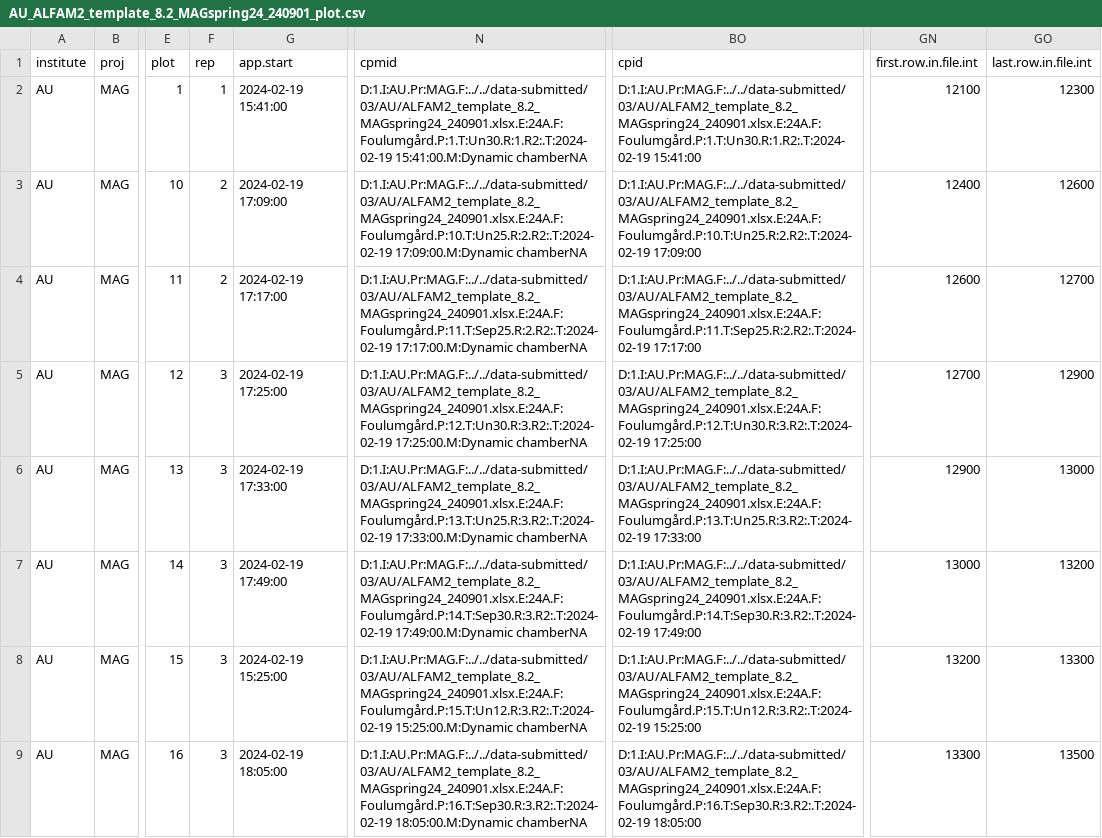
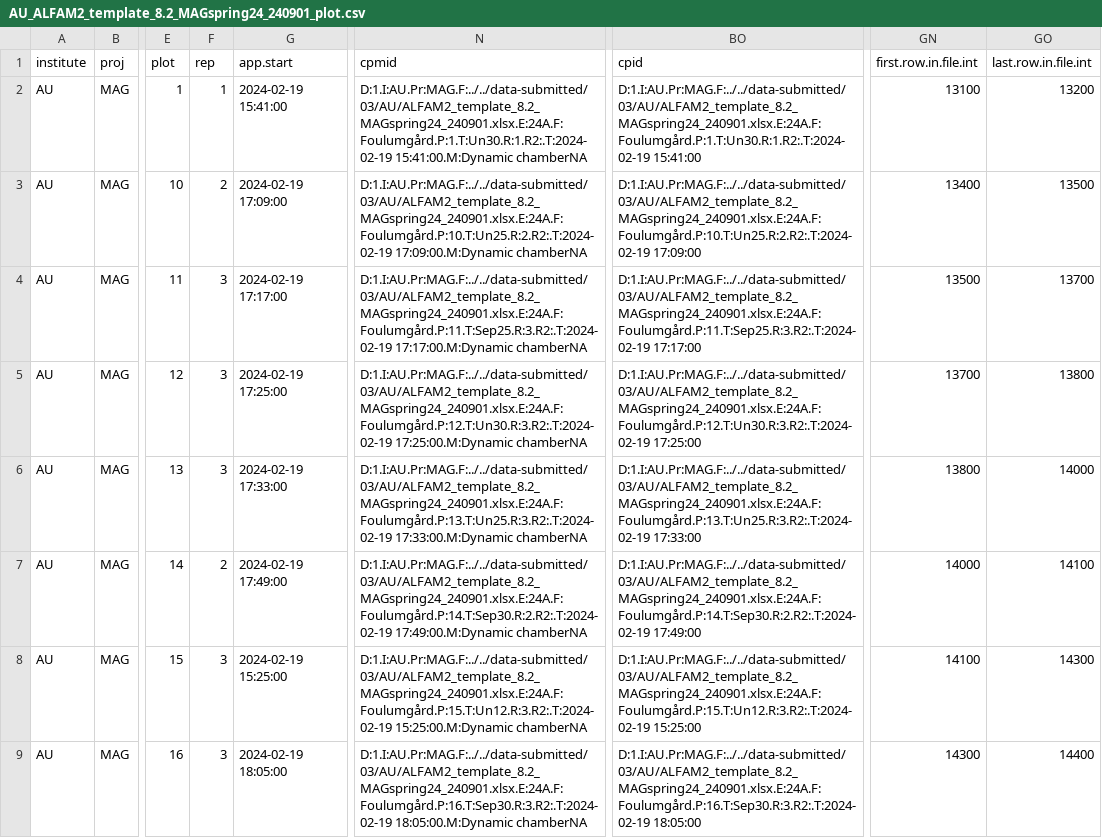
Before and after one commit to AU-BCE-EE/ALFAM2-data, a CSV file: logs/03/csv/AU-Pedersen__Johanna/AU_ALFAM2_template_8.2_MAGspring24_240901_plot.csv, drawn as a sheet; only a part is shown, gaps mark what is left out; the diff covers the shown part only; the diff names each change by its address in the sheet, - before the commit and + after, or states it on an @@ line.

Commit message:
Fix plot key error.
2 plots in new AU JP MAG data.

```diff
--- a/logs/03/csv/AU-Pedersen__Johanna/AU_ALFAM2_template_8.2_MAGspring24_240901_plot.csv
+++ b/logs/03/csv/AU-Pedersen__Johanna/AU_ALFAM2_template_8.2_MAGspring24_240901_plot.csv
-GN2 (first.row.in.file.int): 12100
+GN2 (first.row.in.file.int): 13100
-GO2 (last.row.in.file.int): 12300
+GO2 (last.row.in.file.int): 13200
-GN3 (first.row.in.file.int): 12400
+GN3 (first.row.in.file.int): 13400
-GO3 (last.row.in.file.int): 12600
+GO3 (last.row.in.file.int): 13500
-F4 (rep): 2
+F4 (rep): 3
-N4 (cpmid): D:1.I:AU.Pr:MAG.F:../../data-submitted/03/AU/ALFAM2_template_8.2_MAGspring24_240901.xlsx.E:24A.F:Foulumgård.P:11.T:Sep25.R:2.R2:.T:2024-02-19 17:17:00.M:Dynamic chamberNA
+N4 (cpmid): D:1.I:AU.Pr:MAG.F:../../data-submitted/03/AU/ALFAM2_template_8.2_MAGspring24_240901.xlsx.E:24A.F:Foulumgård.P:11.T:Sep25.R:3.R2:.T:2024-02-19 17:17:00.M:Dynamic chamberNA
-BO4 (cpid): D:1.I:AU.Pr:MAG.F:../../data-submitted/03/AU/ALFAM2_template_8.2_MAGspring24_240901.xlsx.E:24A.F:Foulumgård.P:11.T:Sep25.R:2.R2:.T:2024-02-19 17:17:00
+BO4 (cpid): D:1.I:AU.Pr:MAG.F:../../data-submitted/03/AU/ALFAM2_template_8.2_MAGspring24_240901.xlsx.E:24A.F:Foulumgård.P:11.T:Sep25.R:3.R2:.T:2024-02-19 17:17:00
-GN4 (first.row.in.file.int): 12600
+GN4 (first.row.in.file.int): 13500
-GO4 (last.row.in.file.int): 12700
+GO4 (last.row.in.file.int): 13700
-GN5 (first.row.in.file.int): 12700
+GN5 (first.row.in.file.int): 13700
-GO5 (last.row.in.file.int): 12900
+GO5 (last.row.in.file.int): 13800
-GN6 (first.row.in.file.int): 12900
+GN6 (first.row.in.file.int): 13800
-GO6 (last.row.in.file.int): 13000
+GO6 (last.row.in.file.int): 14000
-F7 (rep): 3
+F7 (rep): 2
-N7 (cpmid): D:1.I:AU.Pr:MAG.F:../../data-submitted/03/AU/ALFAM2_template_8.2_MAGspring24_240901.xlsx.E:24A.F:Foulumgård.P:14.T:Sep30.R:3.R2:.T:2024-02-19 17:49:00.M:Dynamic chamberNA
+N7 (cpmid): D:1.I:AU.Pr:MAG.F:../../data-submitted/03/AU/ALFAM2_template_8.2_MAGspring24_240901.xlsx.E:24A.F:Foulumgård.P:14.T:Sep30.R:2.R2:.T:2024-02-19 17:49:00.M:Dynamic chamberNA
-BO7 (cpid): D:1.I:AU.Pr:MAG.F:../../data-submitted/03/AU/ALFAM2_template_8.2_MAGspring24_240901.xlsx.E:24A.F:Foulumgård.P:14.T:Sep30.R:3.R2:.T:2024-02-19 17:49:00
+BO7 (cpid): D:1.I:AU.Pr:MAG.F:../../data-submitted/03/AU/ALFAM2_template_8.2_MAGspring24_240901.xlsx.E:24A.F:Foulumgård.P:14.T:Sep30.R:2.R2:.T:2024-02-19 17:49:00
-GN7 (first.row.in.file.int): 13000
+GN7 (first.row.in.file.int): 14000
-GO7 (last.row.in.file.int): 13200
+GO7 (last.row.in.file.int): 14100
-GN8 (first.row.in.file.int): 13200
+GN8 (first.row.in.file.int): 14100
-GO8 (last.row.in.file.int): 13300
+GO8 (last.row.in.file.int): 14300
-GN9 (first.row.in.file.int): 13300
+GN9 (first.row.in.file.int): 14300
-GO9 (last.row.in.file.int): 13500
+GO9 (last.row.in.file.int): 14400
```
Also changed, not shown: 53 edited cells elsewhere in this file, logs/03/csv/WUR-Huijsmans__Jan/WUR_WUR_arable_2024_interval.csv, logs/03/csv/WUR-Huijsmans__Jan/WUR_WUR_grass_2024_interval.csv, 14 other files.
